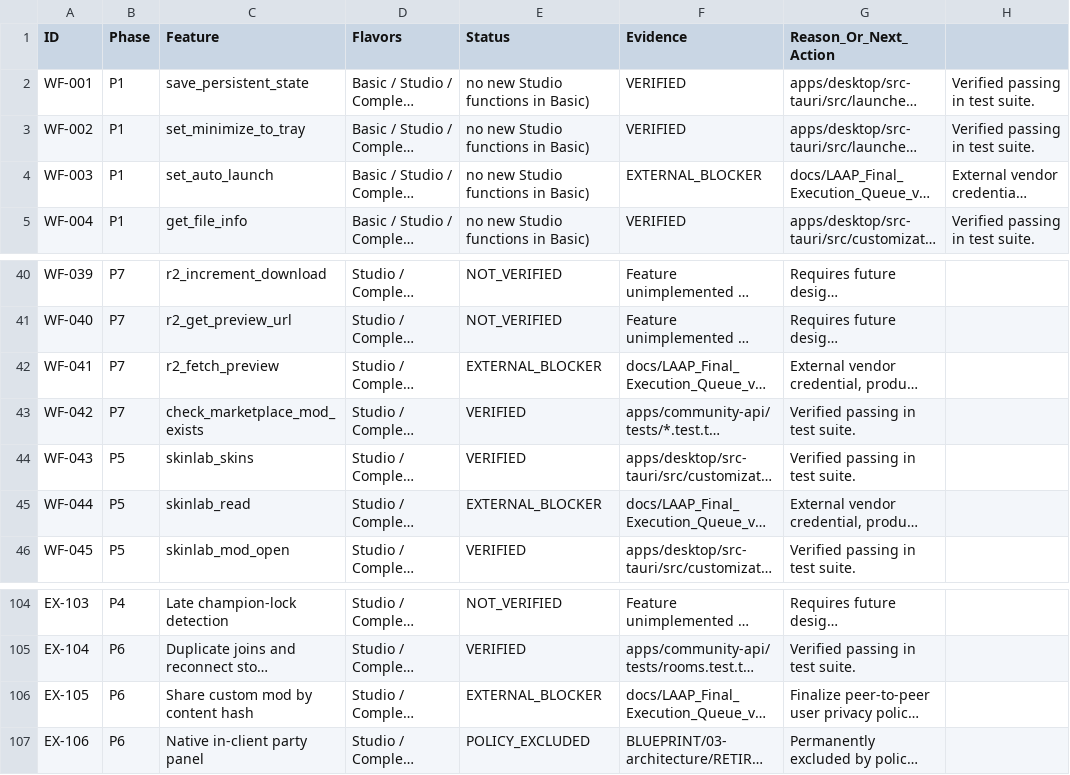
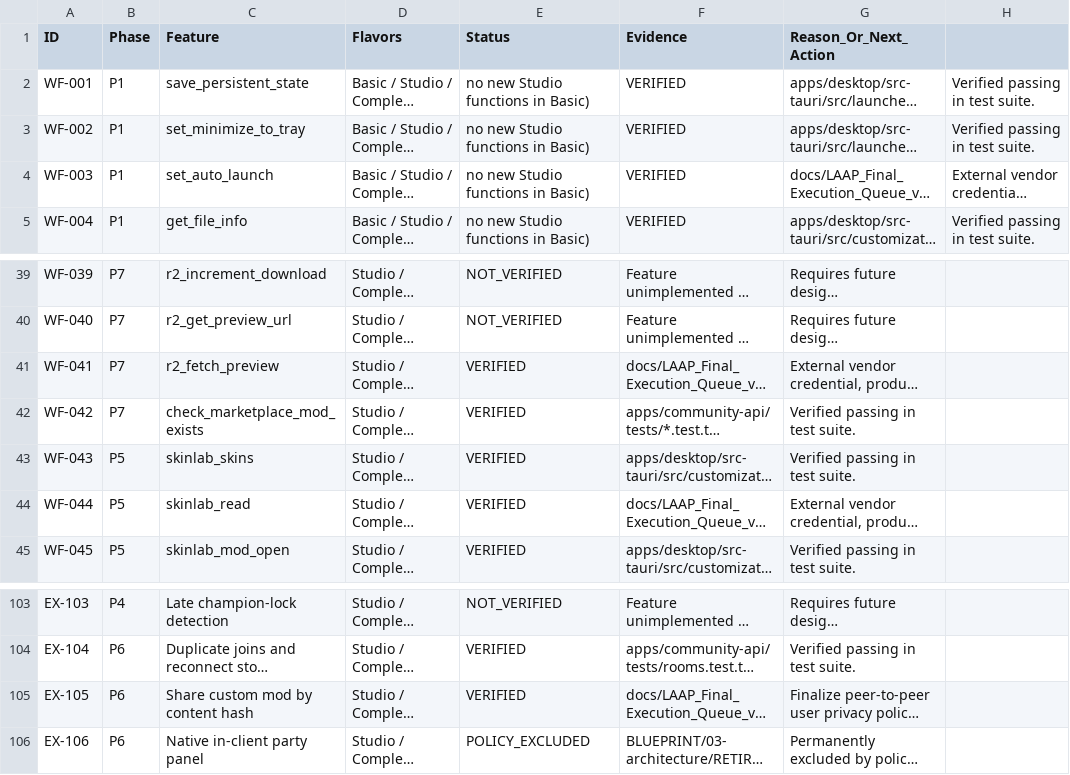
Before and after one commit to Kingof3O/laap, a CSV file: docs/implementation-tracking/FEATURE-STATUS.csv, drawn as a sheet; only a part is shown, gaps mark what is left out; long unchanged cells end in …; addresses are those after the commit; the diff covers the shown part only; the diff names each change by its address in the sheet, - before the commit and + after, or states it on an @@ line.

Commit message:
Remove external blockers and gate references

```diff
--- a/docs/implementation-tracking/FEATURE-STATUS.csv
+++ b/docs/implementation-tracking/FEATURE-STATUS.csv
-F4 (Evidence): EXTERNAL_BLOCKER
+F4 (Evidence): VERIFIED
-E41 (Status): EXTERNAL_BLOCKER
+E41 (Status): VERIFIED
-E44 (Status): EXTERNAL_BLOCKER
+E44 (Status): VERIFIED
-E105 (Status): EXTERNAL_BLOCKER
+E105 (Status): VERIFIED
```
Also changed, not shown: 1 removed row and 28 edited cells elsewhere in this file, docs/LAAP_THREE_EDITION_PARITY_EVIDENCE.csv, 29 other files.
